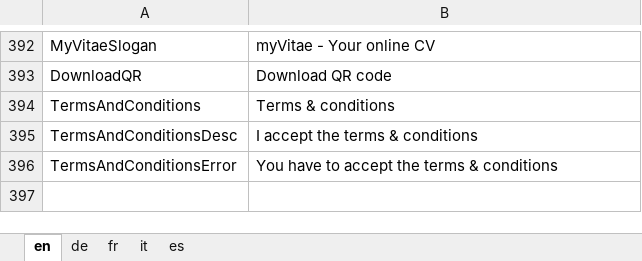
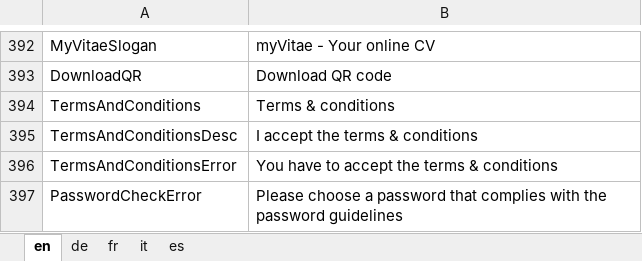
Before and after one commit to theodoracatos/vitae, an Excel workbook: Vitae/Library/Resources/SharedResource.xlsx, sheet en, drawn as a sheet; only a part is shown, gaps mark what is left out; values as stored, in another font and other column widths than the file's, no borders; the diff names each change by its address in the sheet, - before the commit and + after, or states it on an @@ line.

```diff
--- a/Vitae/Library/Resources/SharedResource.xlsx (sheet en)
+++ b/Vitae/Library/Resources/SharedResource.xlsx (sheet en)
+row 397: PasswordCheckError | Please choose a password that complies with the password guidelines
```
Also changed, not shown: sheet fr, sheet de, sheet it, sheet es, 22 other files.
